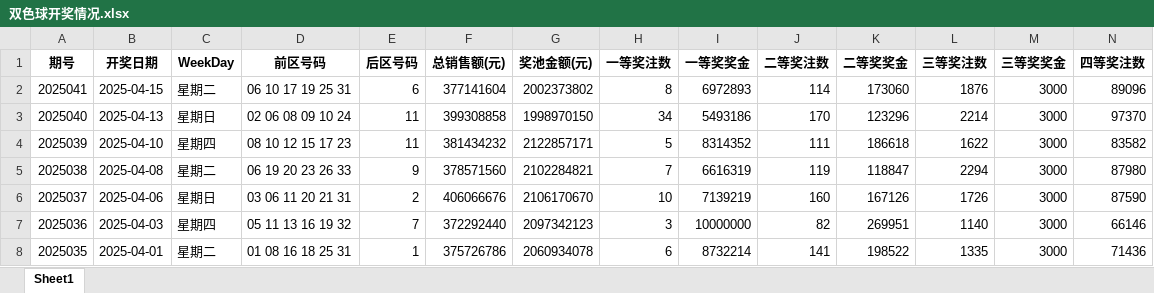
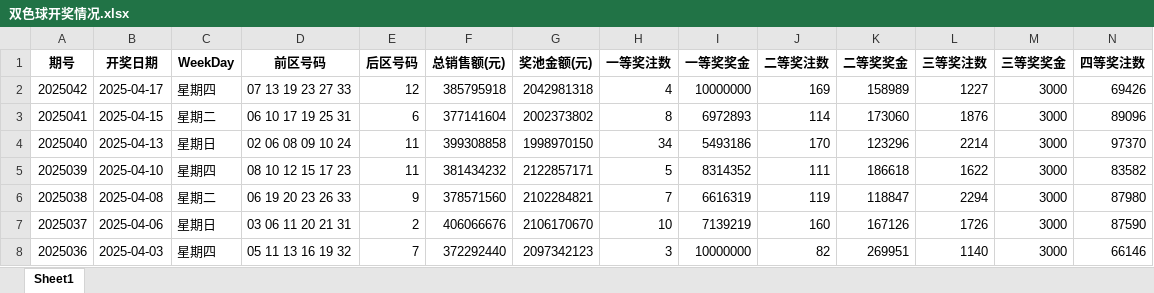
Before and after one commit to konglr/Lottery, an Excel workbook: 双色球开奖情况.xlsx, sheet Sheet1, drawn as a sheet; only a part is shown; the shorter side is filled out with more unchanged rows; values as stored, in another font and other column widths than the file's, no borders; rows hold the shown columns only; the diff names each change by its address in the sheet, - before the commit and + after, or states it on an @@ line.

```diff
--- a/双色球开奖情况.xlsx (sheet Sheet1)
+++ b/双色球开奖情况.xlsx (sheet Sheet1)
+row 2: 2025042 | 2025-04-17 | 星期四 | 07 13 19 23 27 33 | 12 | 385795918 | 2042981318 | 4 | 10000000 | 169 | 158989 | 1227 | 3000 | 69426
```
Also changed, not shown: 1 other file.
